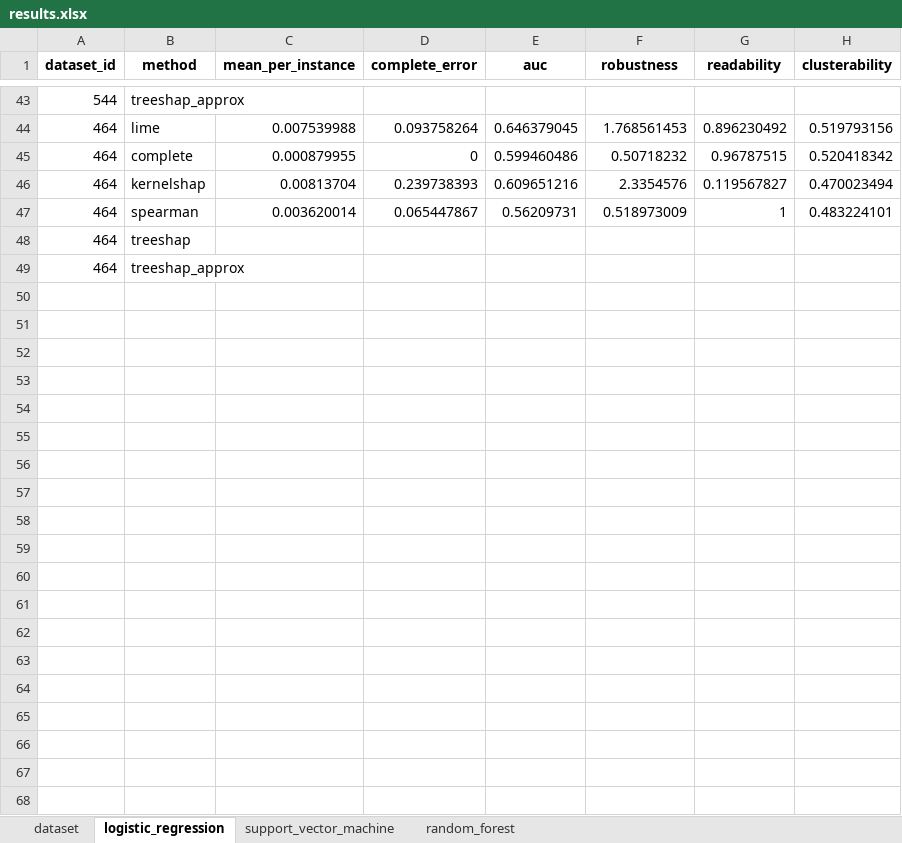
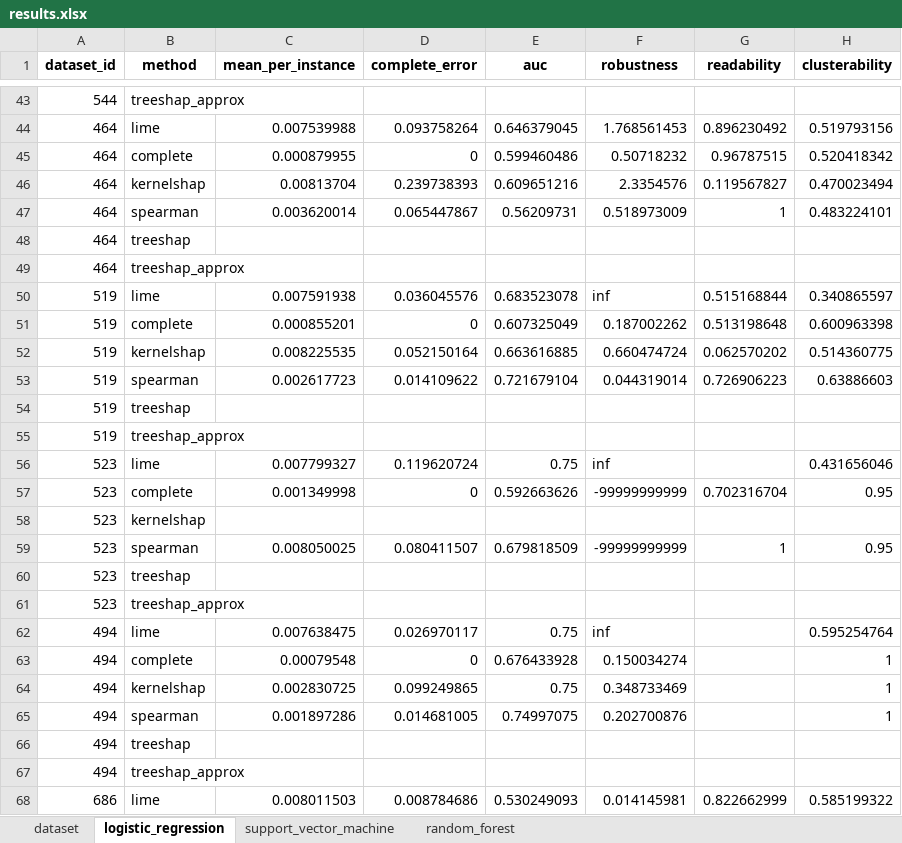
Before and after one commit to Tazering/Research, an Excel workbook: fathkouhi_xai-swarm/results.xlsx, sheet logistic_regression, drawn as a sheet; only a part is shown, gaps mark what is left out; values as stored, in another font and other column widths than the file's, no borders; the diff covers the shown part only; the diff names each change by its address in the sheet, - before the commit and + after, or states it on an @@ line.

```diff
--- a/fathkouhi_xai-swarm/results.xlsx (sheet logistic_regression)
+++ b/fathkouhi_xai-swarm/results.xlsx (sheet logistic_regression)
+row 50: 519 | lime | 0.007591938 | 0.036045576 | 0.683523078 | inf | 0.515168844 | 0.340865597
+row 51: 519 | complete | 0.000855201 | 0 | 0.607325049 | 0.187002262 | 0.513198648 | 0.600963398
+row 52: 519 | kernelshap | 0.008225535 | 0.052150164 | 0.663616885 | 0.660474724 | 0.062570202 | 0.514360775
+row 53: 519 | spearman | 0.002617723 | 0.014109622 | 0.721679104 | 0.044319014 | 0.726906223 | 0.63886603
+row 54: 519 | treeshap
+row 55: 519 | treeshap_approx
+row 56: 523 | lime | 0.007799327 | 0.119620724 | 0.75 | inf |  | 0.431656046
+row 57: 523 | complete | 0.001349998 | 0 | 0.592663626 | -99999999999 | 0.702316704 | 0.95
+row 58: 523 | kernelshap
+row 59: 523 | spearman | 0.008050025 | 0.080411507 | 0.679818509 | -99999999999 | 1 | 0.95
+row 60: 523 | treeshap
+row 61: 523 | treeshap_approx
+row 62: 494 | lime | 0.007638475 | 0.026970117 | 0.75 | inf |  | 0.595254764
+row 63: 494 | complete | 0.00079548 | 0 | 0.676433928 | 0.150034274 |  | 1
+row 64: 494 | kernelshap | 0.002830725 | 0.099249865 | 0.75 | 0.348733469 |  | 1
+row 65: 494 | spearman | 0.001897286 | 0.014681005 | 0.74997075 | 0.202700876 |  | 1
+row 66: 494 | treeshap
+row 67: 494 | treeshap_approx
+row 68: 686 | lime | 0.008011503 | 0.008784686 | 0.530249093 | 0.014145981 | 0.822662999 | 0.585199322
```
Also changed, not shown: 59 added rows elsewhere in this sheet, sheet random_forest, sheet support_vector_machine, sheet dataset, fathkouhi_xai-swarm/dataset_results.xlsx, 2 other files.
